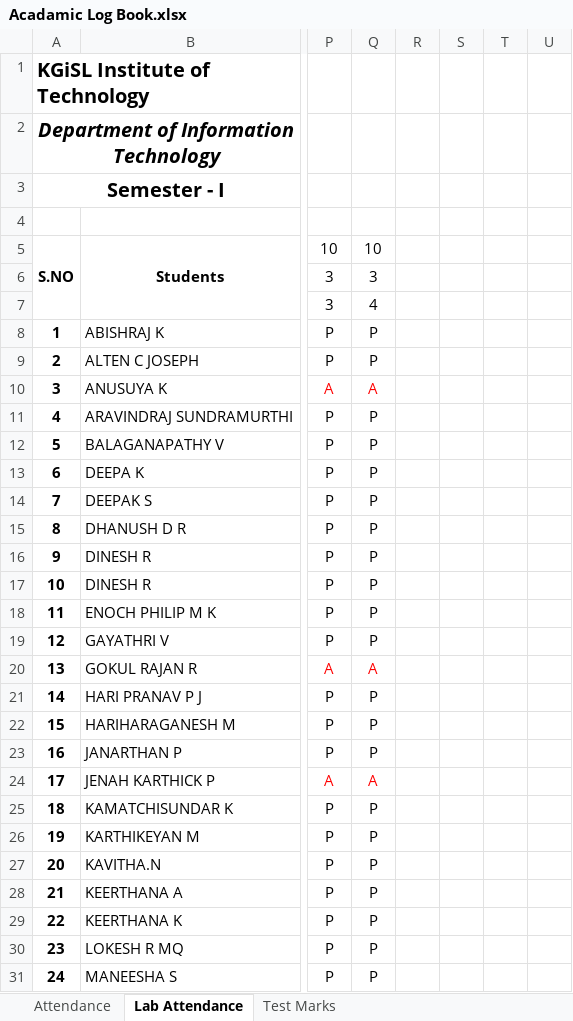
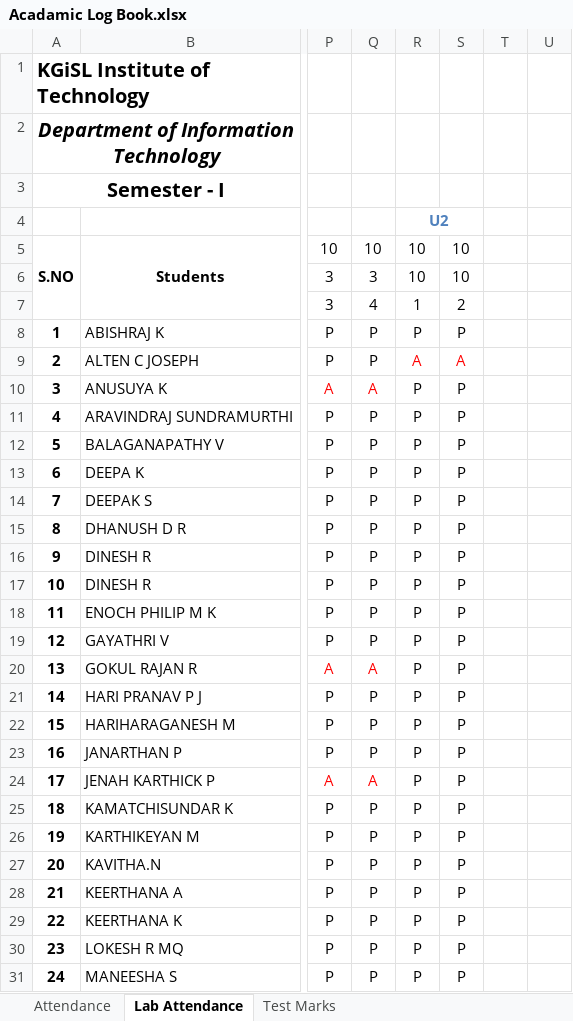
Before and after one commit to rajasekaran36/GE8151-Problem-Solving-and-Python-Programming, an Excel workbook: Acadamic Log Book.xlsx, sheet Lab Attendance, drawn as a sheet; only a part is shown, gaps mark what is left out; values as stored, in another font and other column widths than the file's, no borders; the diff covers the shown part only; the diff names each change by its address in the sheet, - before the commit and + after, or states it on an @@ line.

```diff
--- a/Acadamic Log Book.xlsx (sheet Lab Attendance)
+++ b/Acadamic Log Book.xlsx (sheet Lab Attendance)
-R4: (empty)
+R4: U2
+R4:S4 merged
-R5:R6: (empty)
+R5:R6: 10
-S5:S6: (empty)
+S5:S6: 10
-R7: (empty)
+R7: 1
-S7: (empty)
+S7: 2
-R8: (empty)
+R8: P
-S8: (empty)
+S8: P
-R9: (empty)
+R9: A
-S9: (empty)
+S9: A
-R10:R31: (empty)
+R10:R31: P
-S10:S31: (empty)
+S10:S31: P
```
Also changed, not shown: 52 edited cells elsewhere in this sheet, sheet Attendance, sheet Test Marks, 1 other file.
